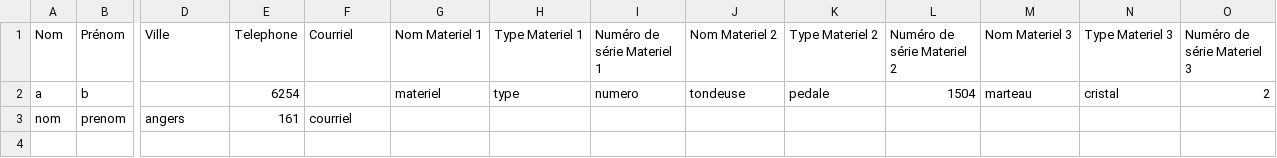
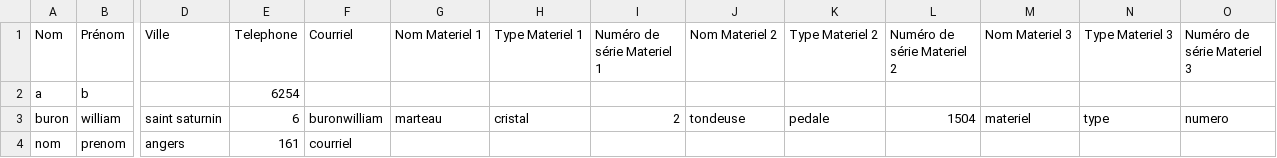
Before and after one commit to wburon/LMAD.MemPro2018, a CSV file: sauvegardeDataClient.csv, drawn as a sheet; only a part is shown, gaps mark what is left out; rows hold the shown columns only; the diff names each change by its address in the sheet, - before the commit and + after, or states it on an @@ line.

```diff
--- a/sauvegardeDataClient.csv
+++ b/sauvegardeDataClient.csv
-G2 (Nom Materiel 1): materiel
+G2 (Nom Materiel 1): (empty)
-H2 (Type Materiel 1): type
+H2 (Type Materiel 1): (empty)
-I2 (Numéro de série Materiel 1): numero
+I2 (Numéro de série Materiel 1): (empty)
-J2 (Nom Materiel 2): tondeuse
+J2 (Nom Materiel 2): (empty)
-K2 (Type Materiel 2): pedale
+K2 (Type Materiel 2): (empty)
-L2 (Numéro de série Materiel 2): 1504
+L2 (Numéro de série Materiel 2): (empty)
-M2 (Nom Materiel 3): marteau
+M2 (Nom Materiel 3): (empty)
-N2 (Type Materiel 3): cristal
+N2 (Type Materiel 3): (empty)
-O2 (Numéro de série Materiel 3): 2
+O2 (Numéro de série Materiel 3): (empty)
+row 3: buron | william | saint saturnin | 6 | buronwilliam | marteau | cristal | 2 | tondeuse | pedale | 1504 | materiel | type | numero
```
Also changed, not shown: 4 other files.
